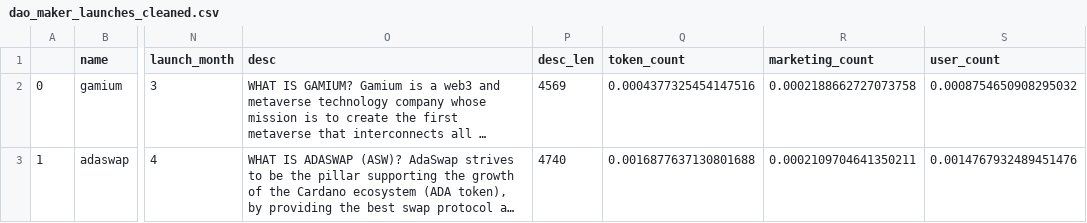
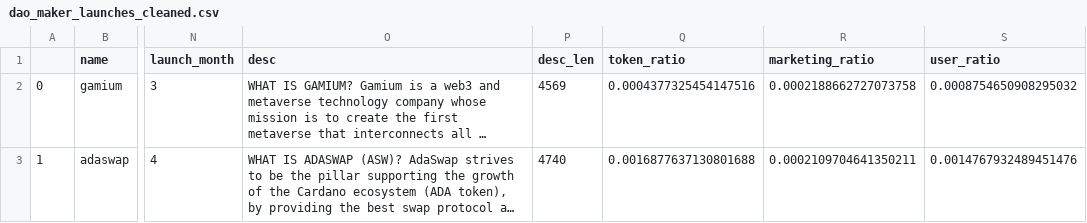
Before and after one commit to patpiet/DAO_Launch_ROI_pred, a CSV file: dao_maker_launches_cleaned.csv, drawn as a sheet; only a part is shown, gaps mark what is left out; long unchanged cells end in …; the diff names each change by its address in the sheet, - before the commit and + after, or states it on an @@ line.

Commit message:
built models for pred dao maker

```diff
--- a/dao_maker_launches_cleaned.csv
+++ b/dao_maker_launches_cleaned.csv
-Q1: token_count
+Q1: token_ratio
-R1: marketing_count
+R1: marketing_ratio
-S1: user_count
+S1: user_ratio
```
Also changed, not shown: 3 other files.
